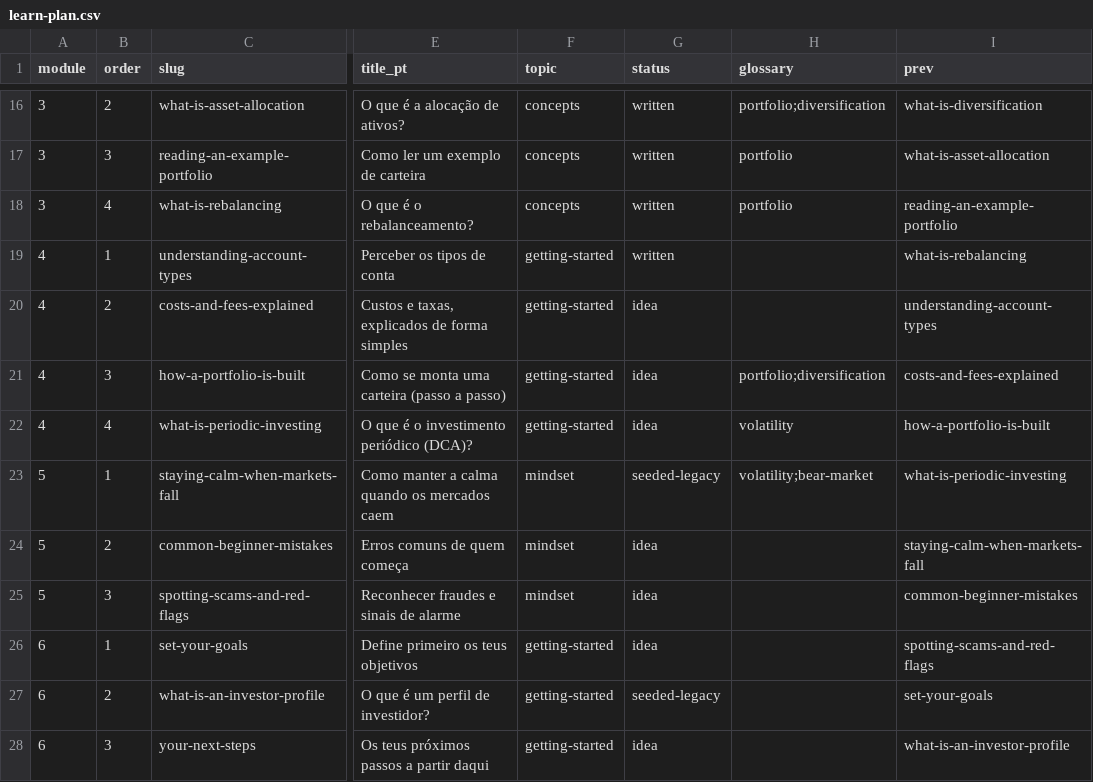
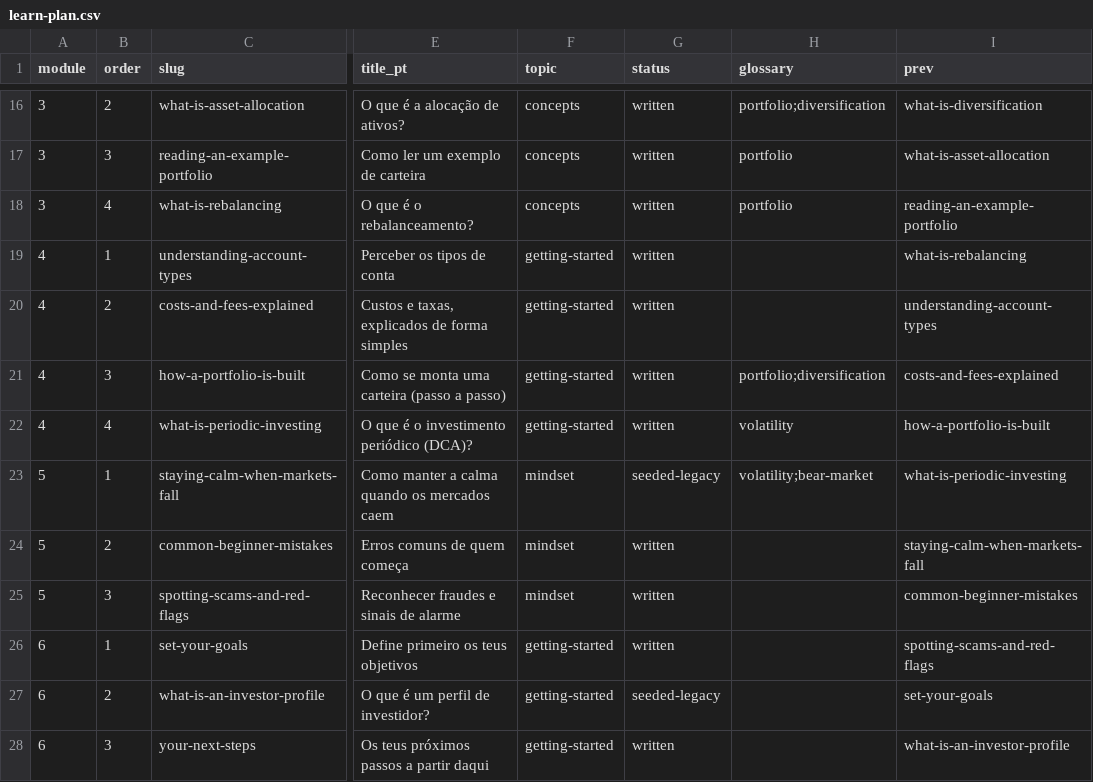
Before and after one commit to luismsmarques/how-to-invest-v2, a CSV file: wp-content/plugins/hti-engine/content/learn-plan.csv, drawn as a sheet; only a part is shown, gaps mark what is left out; the diff names each change by its address in the sheet, - before the commit and + after, or states it on an @@ line.

```diff
--- a/wp-content/plugins/hti-engine/content/learn-plan.csv
+++ b/wp-content/plugins/hti-engine/content/learn-plan.csv
-G20:G22 (status): idea
+G20:G22 (status): written
-G24:G26 (status): idea
+G24:G26 (status): written
-G28 (status): idea
+G28 (status): written
```
Also changed, not shown: 7 other files.
